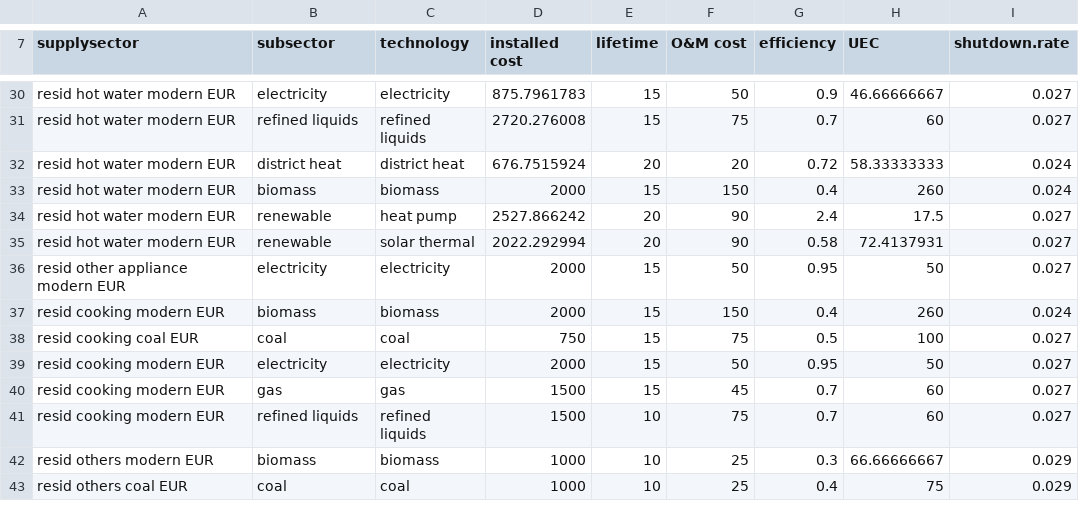
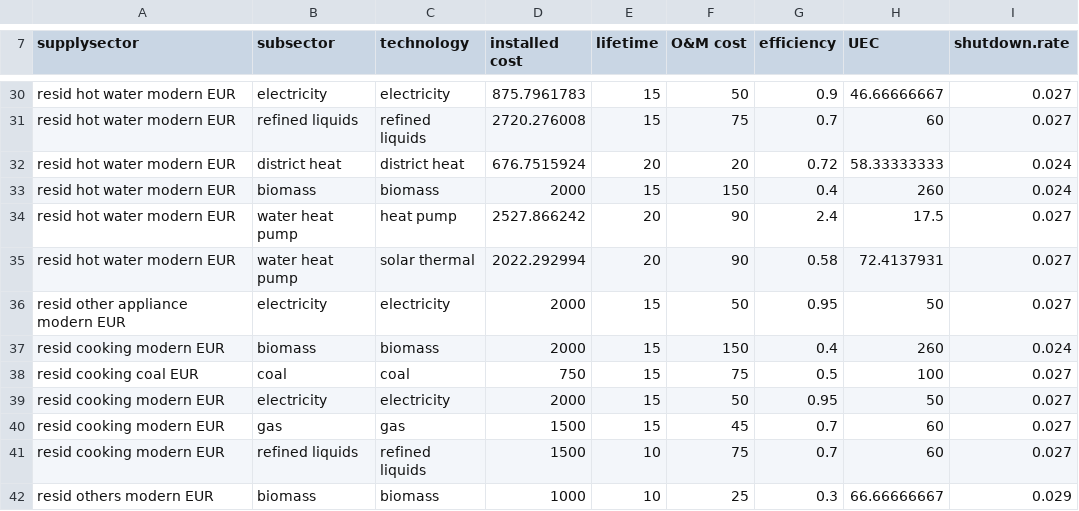
Before and after one commit to bc3LC-GCAMEurope/gcam-core, a CSV file: input/gcamdata/inst/extdata/gcam-europe/A44.cost_efficiency_EUR.csv, drawn as a sheet; only a part is shown, gaps mark what is left out; the shorter side is filled out with more unchanged rows.

```diff
--- a/input/gcamdata/inst/extdata/gcam-europe/A44.cost_efficiency_EUR.csv
+++ b/input/gcamdata/inst/extdata/gcam-europe/A44.cost_efficiency_EUR.csv
@@ -33,4 +33,4 @@ resid hot water modern EUR,district heat,district heat,676.7515924,20,20,0.72,58
 resid hot water modern EUR,biomass,biomass,2000,15,150,0.4,260,0.024
-resid hot water modern EUR,renewable,heat pump,2527.866242,20,90,2.4,17.5,0.027
-resid hot water modern EUR,renewable,solar thermal,2022.292994,20,90,0.58,72.4137931,0.027
+resid hot water modern EUR,water heat pump,heat pump,2527.866242,20,90,2.4,17.5,0.027
+resid hot water modern EUR,water heat pump,solar thermal,2022.292994,20,90,0.58,72.4137931,0.027
 resid other appliance modern EUR,electricity,electricity,2000,15,50,0.95,50,0.027
```
Also changed, not shown: input/gcamdata/inst/extdata/gcam-europe/mappings/geo_to_climate_map.csv, input/gcamdata/inst/extdata/gcam-europe/mappings/heatpump_to_tech_map.csv, 1 other file.
